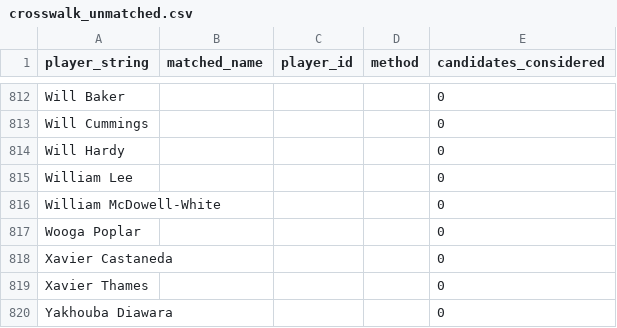
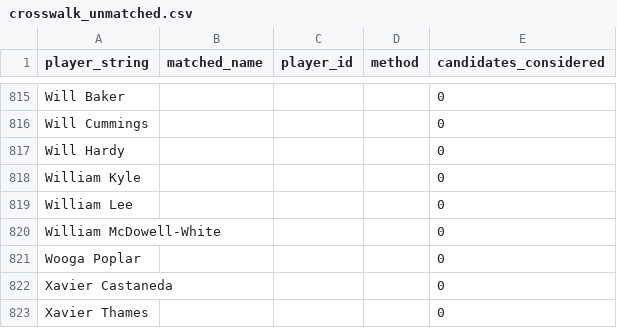
Before and after one commit to gabriel1200/contract_history, a CSV file: crosswalk_unmatched.csv, drawn as a sheet; only a part is shown, gaps mark what is left out; the shorter side is filled out with more unchanged rows; the diff covers the shown part only.

```diff
--- a/crosswalk_unmatched.csv
+++ b/crosswalk_unmatched.csv
@@ -814,2 +817,3 @@ Will Cummings,,,,0
 Will Hardy,,,,0
+William Kyle,,,,0
 William Lee,,,,0
```
Also changed, not shown: 4 added rows and 1 removed row elsewhere in this file, crosswalk_matched.csv, psx_movements_v2_2014_present.csv, 12 other files.
